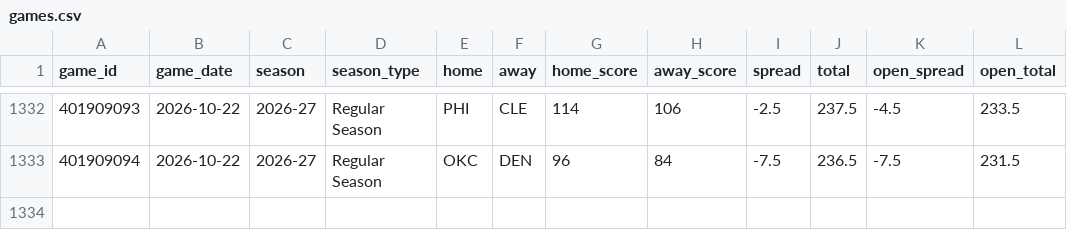
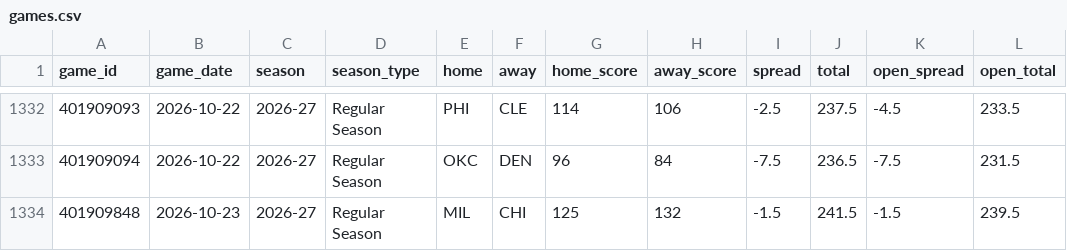
Before and after one commit to Sleepyad/nba-edge, a CSV file: data/games.csv, drawn as a sheet; only a part is shown, gaps mark what is left out.

```diff
--- a/data/games.csv
+++ b/data/games.csv
@@ -1333 +1333,2 @@ game_id,game_date,season,season_type,home,away,home_score,away_score,spread,tota
 401909094,2026-10-22,2026-27,Regular Season,OKC,DEN,96,84,-7.5,236.5,-7.5,231.5
+401909848,2026-10-23,2026-27,Regular Season,MIL,CHI,125,132,-1.5,241.5,-1.5,239.5
```
Also changed, not shown: data/lines.csv, 6 other files.
